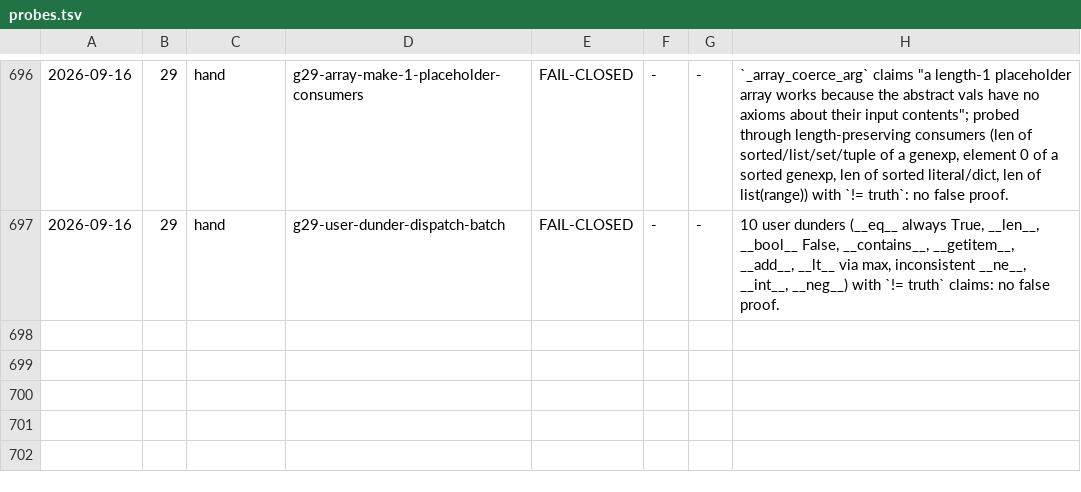
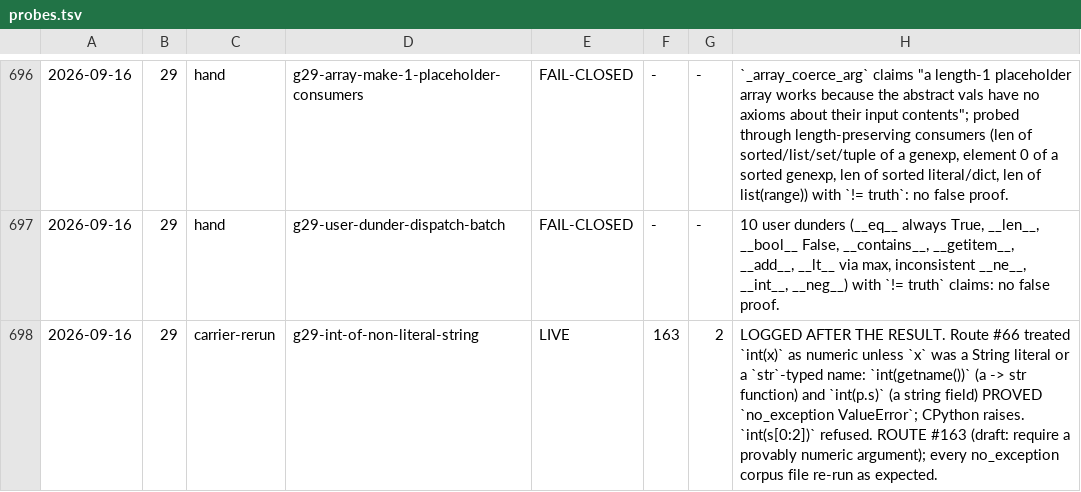
Before and after one commit to fderepas/pycsl, a TSV file: getting-better/open-routes/probes.tsv, drawn as a sheet; only a part is shown, gaps mark what is left out; the diff names each change by its address in the sheet, - before the commit and + after, or states it on an @@ line.

```diff
--- a/getting-better/open-routes/probes.tsv
+++ b/getting-better/open-routes/probes.tsv
+row 698: 2026-09-16 | 29 | carrier-rerun | g29-int-of-non-literal-string | LIVE | 163 | 2 | LOGGED AFTER THE RESULT. Route #66 treated `int(x)` as numeric unless `x` was a String literal or a `str`-typed name: `int(getname())` (a -> str function) and `int(p.s)` (a string field) PROVED `no_exception ValueError`; CPython raises. `int(s[0:2])` refused. ROUTE #163 (draft: require a provably numeric argument); every no_exception corpus file re-run as expected.
```
Also changed, not shown: 3 other files.
